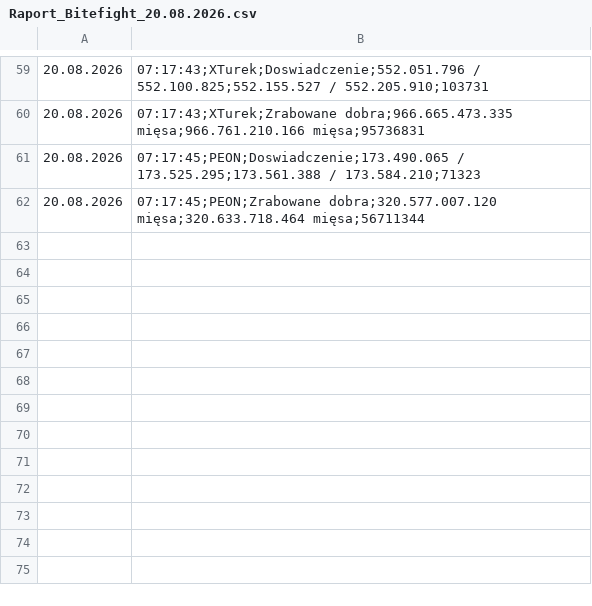
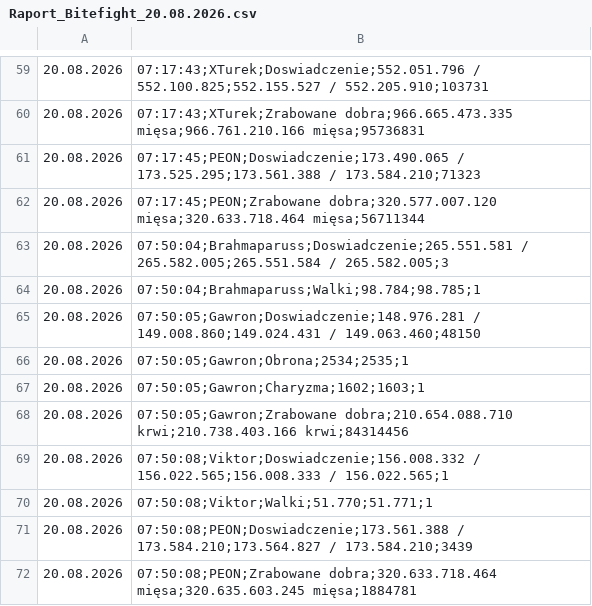
Before and after one commit to statystyki-bf/SledzikBitefight, a CSV file: Raport_Bitefight_20.08.2026.csv, drawn as a sheet; only a part is shown, gaps mark what is left out.

```diff
--- a/Raport_Bitefight_20.08.2026.csv
+++ b/Raport_Bitefight_20.08.2026.csv
@@ -62 +62,11 @@
 20.08.2026, 07:17:45;PEON;Zrabowane dobra;320.577.007.120 mięsa;320.633.718.464 mięsa;56711344
+20.08.2026, 07:50:04;Brahmaparuss;Doswiadczenie;265.551.581 / 265.582.005;265.551.584 / 265.582.005;3
+20.08.2026, 07:50:04;Brahmaparuss;Walki;98.784;98.785;1
+20.08.2026, 07:50:05;Gawron;Doswiadczenie;148.976.281 / 149.008.860;149.024.431 / 149.063.460;48150
+20.08.2026, 07:50:05;Gawron;Obrona;2534;2535;1
+20.08.2026, 07:50:05;Gawron;Charyzma;1602;1603;1
+20.08.2026, 07:50:05;Gawron;Zrabowane dobra;210.654.088.710 krwi;210.738.403.166 krwi;84314456
+20.08.2026, 07:50:08;Viktor;Doswiadczenie;156.008.332 / 156.022.565;156.008.333 / 156.022.565;1
+20.08.2026, 07:50:08;Viktor;Walki;51.770;51.771;1
+20.08.2026, 07:50:08;PEON;Doswiadczenie;173.561.388 / 173.584.210;173.564.827 / 173.584.210;3439
+20.08.2026, 07:50:08;PEON;Zrabowane dobra;320.633.718.464 mięsa;320.635.603.245 mięsa;1884781
```
Also changed, not shown: 1 other file.
